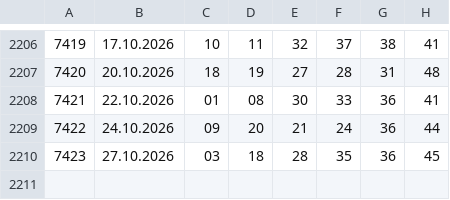
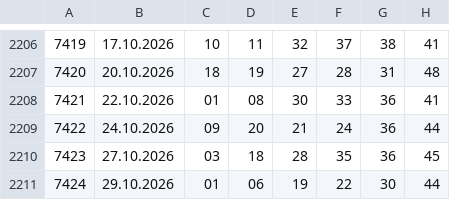
Before and after one commit to rescue3dcom-hub/lotto-data, a CSV file: lotto_plus.csv, drawn as a sheet; only a part is shown, gaps mark what is left out.

```diff
--- a/lotto_plus.csv
+++ b/lotto_plus.csv
@@ -2210 +2210,2 @@
 7423,27.10.2026,03,18,28,35,36,45
+7424,29.10.2026,01,06,19,22,30,44
```
